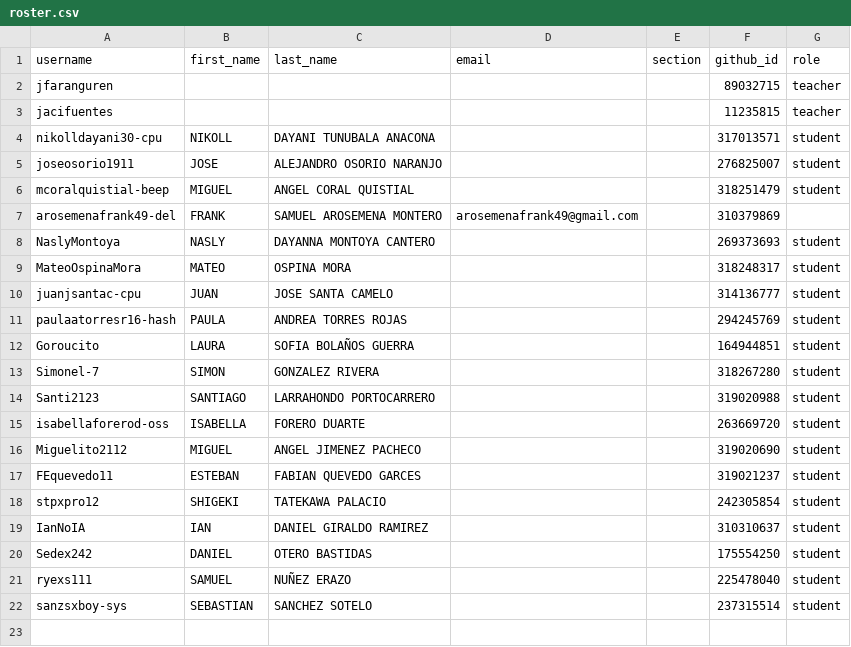
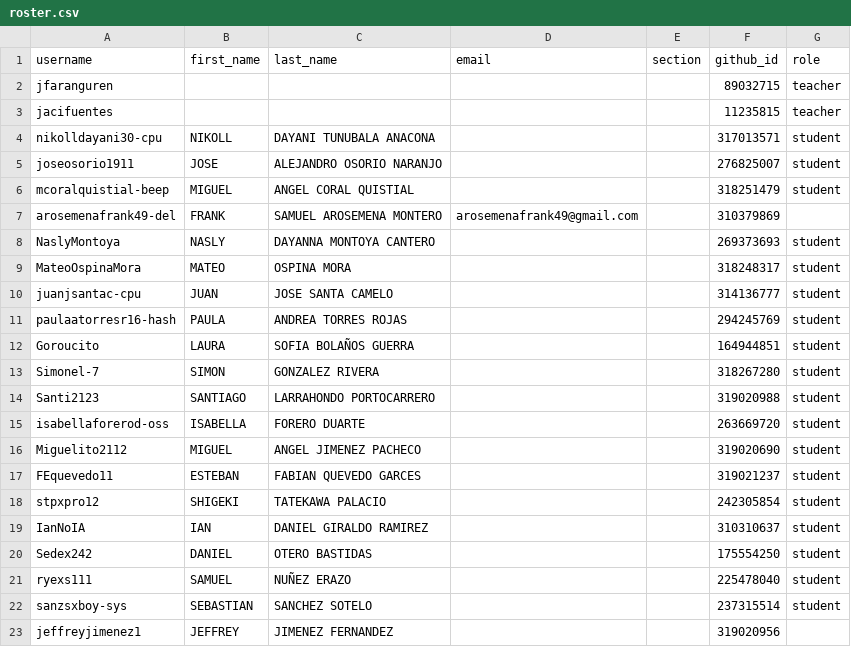
Before and after one commit to UniversidadIcesi-DCSI-BloqueAlgoritmos/classroom50, a CSV file: 2026-2-g3-apo1-sis/roster.csv, drawn as a sheet.

Commit message:
[Classroom 50] Add student: 2026-2-g3-apo1-sis/jeffreyjimenez1

```diff
--- a/2026-2-g3-apo1-sis/roster.csv
+++ b/2026-2-g3-apo1-sis/roster.csv
@@ -22 +22,2 @@ ryexs111,SAMUEL,NUÑEZ ERAZO,,,225478040,student
 sanzsxboy-sys,SEBASTIAN,SANCHEZ SOTELO,,,237315514,student
+jeffreyjimenez1,JEFFREY,JIMENEZ FERNANDEZ,,,319020956,
```
